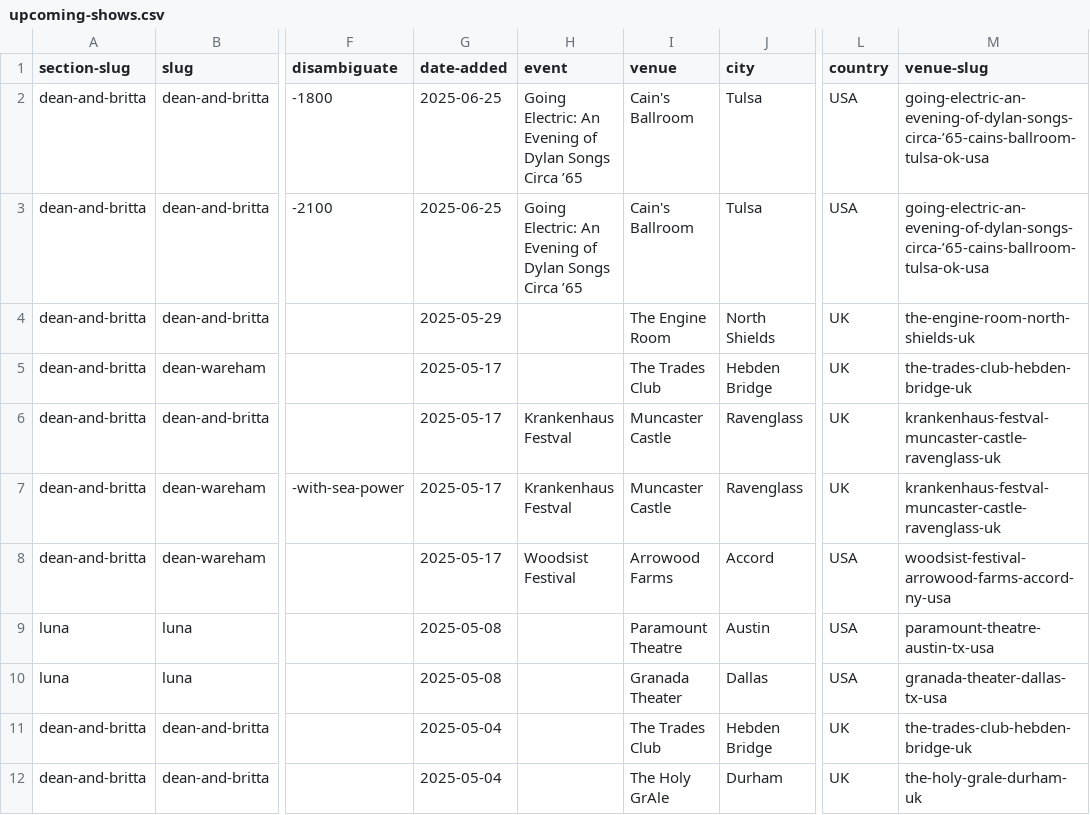
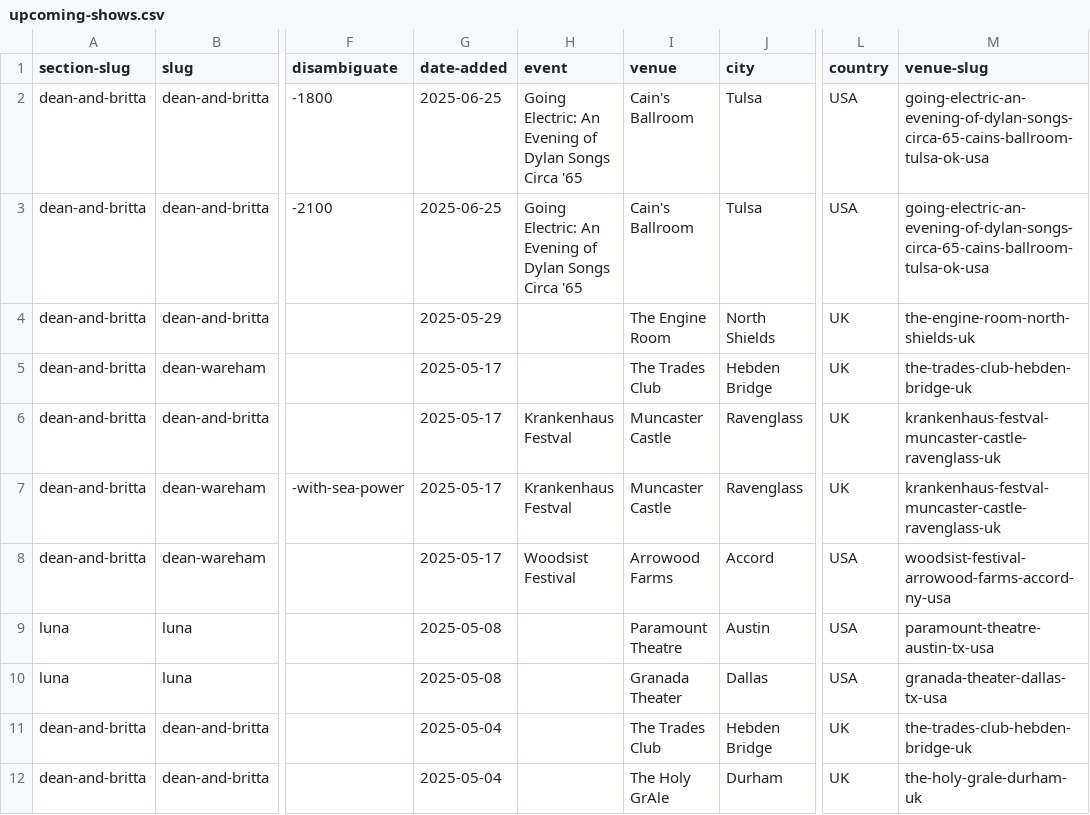
Before and after one commit to grange85/ahfow-database, a CSV file: _data/gigography/upcoming-shows.csv, drawn as a sheet; only a part is shown, gaps mark what is left out; the diff names each change by its address in the sheet, - before the commit and + after, or states it on an @@ line.

```diff
--- a/_data/gigography/upcoming-shows.csv
+++ b/_data/gigography/upcoming-shows.csv
-H2:H3 (event): …Songs Circa ’65
+H2:H3 (event): …Songs Circa '65
-M2:M3 (venue-slug): going-electric-an-evening-of-dylan-songs-circa-’65-cains-ballroom-tulsa-ok-usa
+M2:M3 (venue-slug): going-electric-an-evening-of-dylan-songs-circa-65-cains-ballroom-tulsa-ok-usa
```
